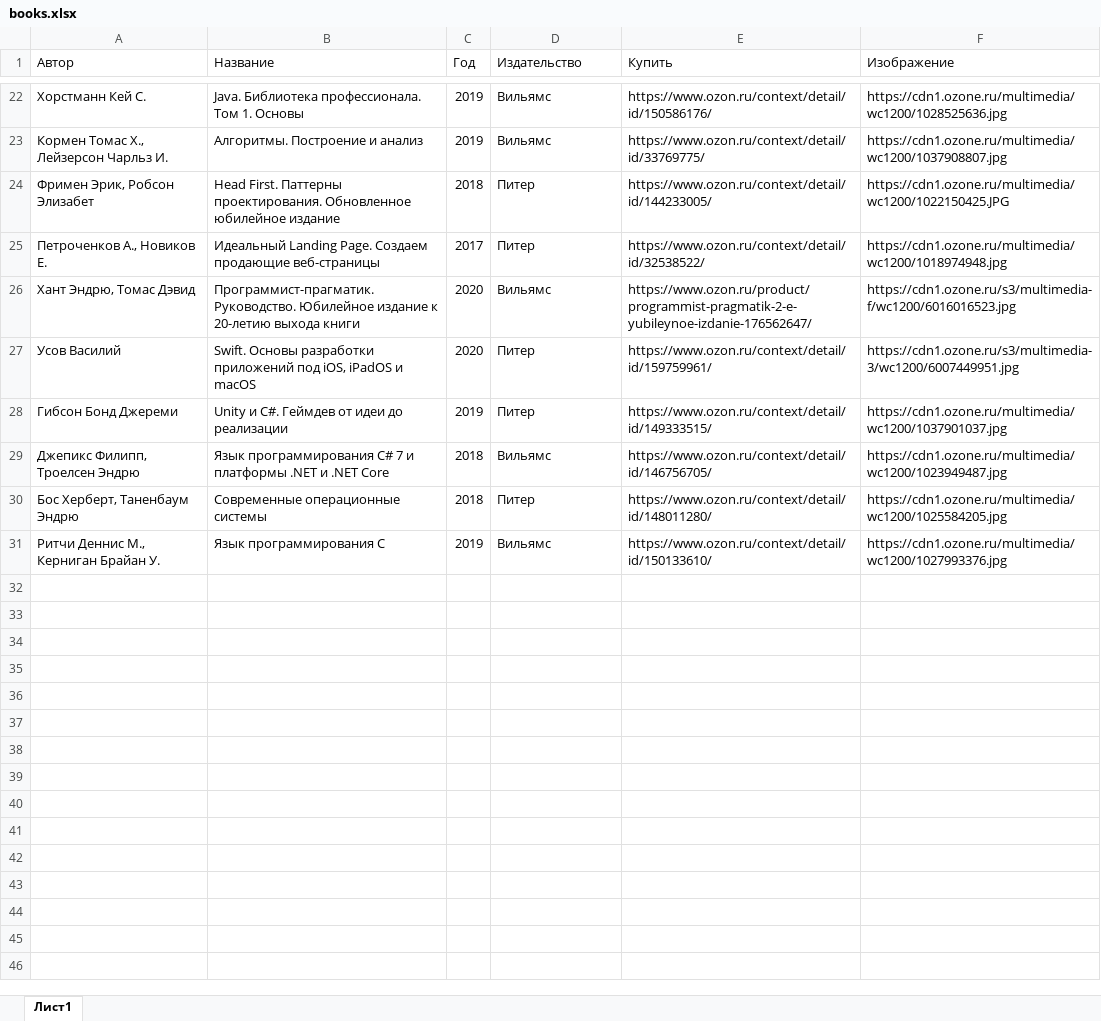
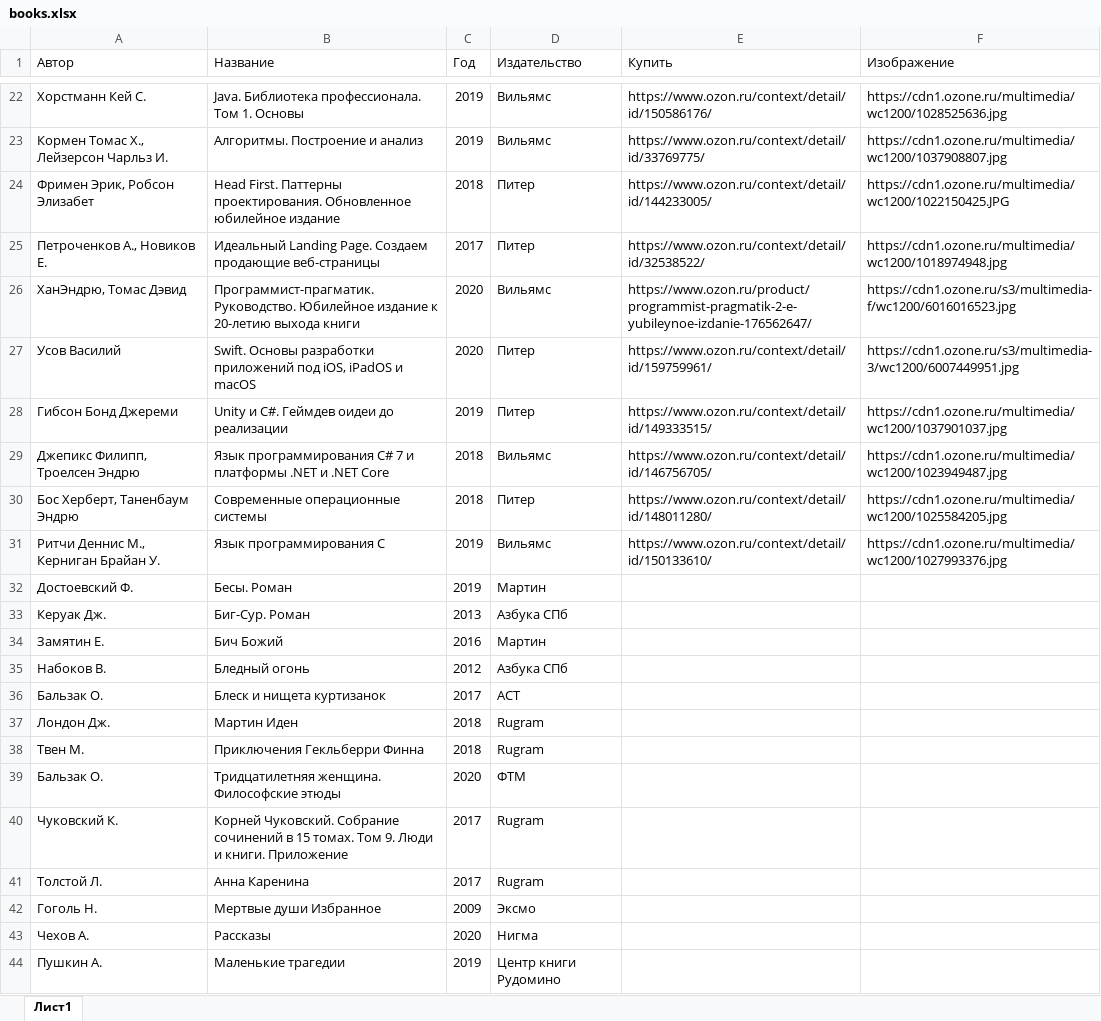
Before and after one commit to skhrvg/stud-toi-search, an Excel workbook: books.xlsx, sheet Лист1, drawn as a sheet; only a part is shown, gaps mark what is left out; values as stored, in another font and other column widths than the file's, no borders; table styles not drawn; the diff covers the shown part only; the diff names each change by its address in the sheet, - before the commit and + after, or states it on an @@ line.

Commit message:
обновлена библиотека (Богдан)

```diff
--- a/books.xlsx (sheet Лист1)
+++ b/books.xlsx (sheet Лист1)
-A26 (Автор): Хант Эндрю, Томас Дэвид
+A26 (Автор): ХанЭндрю, Томас Дэвид
-B28 (Название): Unity и C#. Геймдев от идеи до реализации
+B28 (Название): Unity и C#. Геймдев оидеи до реализации
+row 32: Достоевский Ф. | Бесы. Роман | 2019 | Мартин
+row 33: Керуак Дж. | Биг-Сур. Роман | 2013 | Азбука СПб
+row 34: Замятин Е. | Бич Божий | 2016 | Мартин
+row 35: Набоков В. | Бледный огонь | 2012 | Азбука СПб
+row 36: Бальзак О. | Блеск и нищета куртизанок | 2017 | АСТ
+row 37: Лондон Дж. | Мартин Иден | 2018 | Rugram
+row 38: Твен М. | Приключения Гекльберри Финна | 2018 | Rugram
+row 39: Бальзак О. | Тридцатилетняя женщина. Философские этюды | 2020 | ФТМ
+row 40: Чуковский К. | Корней Чуковский. Собрание сочинений в 15 томах. Том 9. Люди и книги. Приложение | 2017 | Rugram
+row 41: Толстой Л. | Анна Каренина | 2017 | Rugram
+row 42: Гоголь Н. | Мертвые души Избранное | 2009 | Эксмо
+row 43: Чехов А. | Рассказы | 2020 | Нигма
+row 44: Пушкин А. | Маленькие трагедии | 2019 | Центр книги Рудомино
```
Also changed, not shown: 83 added rows and 3 edited cells elsewhere in this sheet.
